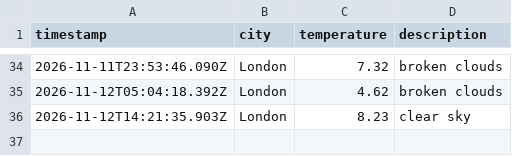
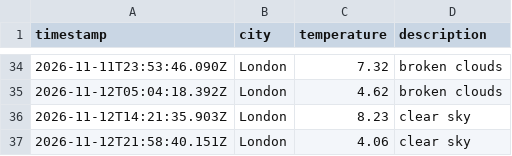
Before and after one commit to wwwahida/weather_dataops, a CSV file: data/weather_log.csv, drawn as a sheet; only a part is shown, gaps mark what is left out; the diff names each change by its address in the sheet, - before the commit and + after, or states it on an @@ line.

```diff
--- a/data/weather_log.csv
+++ b/data/weather_log.csv
+row 37: 2026-11-12T21:58:40.151Z | London | 4.06 | clear sky
```
Also changed, not shown: 1 other file.
